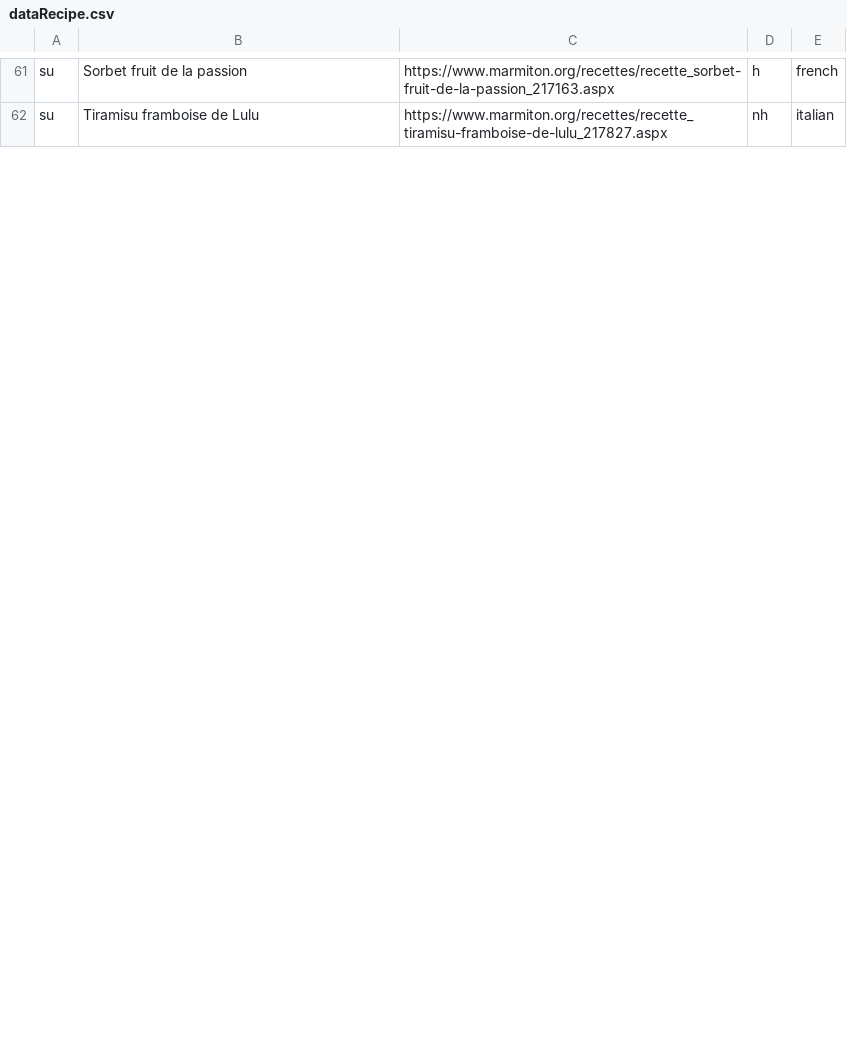
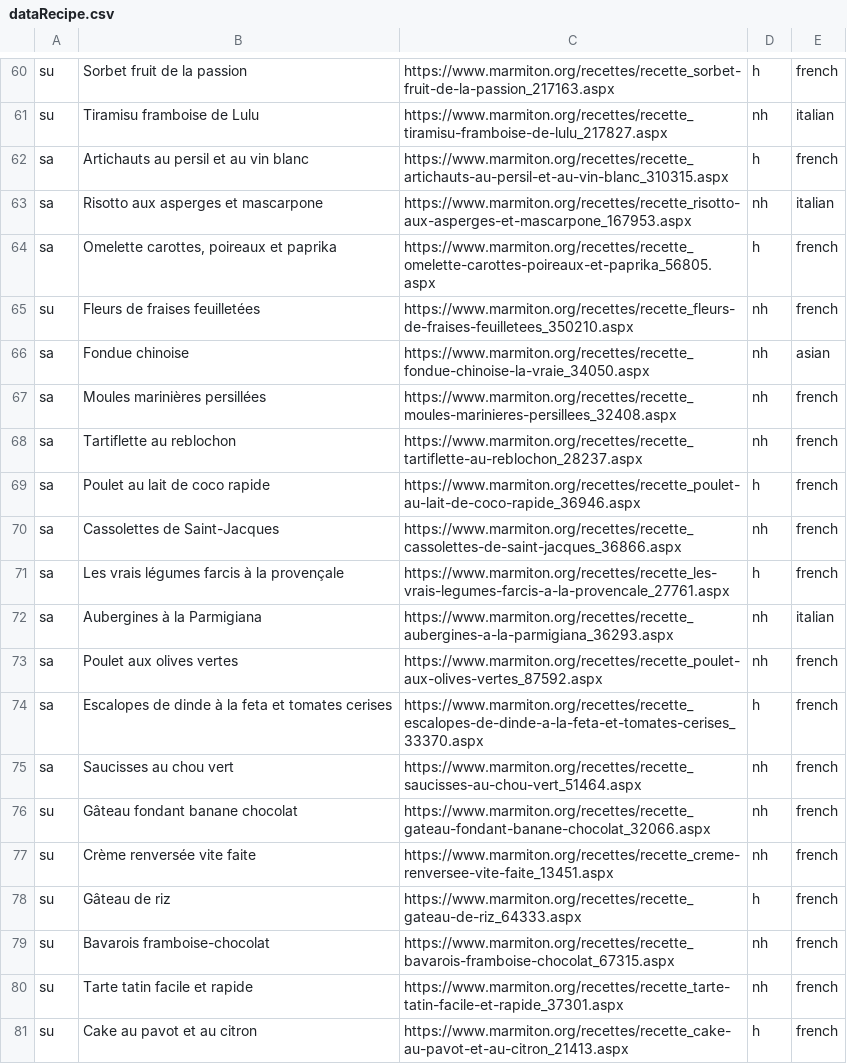
Before and after one commit to luciedug/CookingBot, a CSV file: dataRecipe.csv, drawn as a sheet; only a part is shown, gaps mark what is left out; the diff covers the shown part only; the diff names each change by its address in the sheet, - before the commit and + after, or states it on an @@ line.

```diff
--- a/dataRecipe.csv
+++ b/dataRecipe.csv
+row 62: sa | Artichauts au persil et au vin blanc | https://www.marmiton.org/recettes/recette_artichauts-au-persil-et-au-vin-blanc_310315.aspx | h | french
+row 63: sa | Risotto aux asperges et mascarpone | https://www.marmiton.org/recettes/recette_risotto-aux-asperges-et-mascarpone_167953.aspx | nh | italian
+row 64: sa | Omelette carottes, poireaux et paprika | https://www.marmiton.org/recettes/recette_omelette-carottes-poireaux-et-paprika_56805.aspx | h | french
+row 65: su | Fleurs de fraises feuilletées | https://www.marmiton.org/recettes/recette_fleurs-de-fraises-feuilletees_350210.aspx | nh | french
+row 66: sa | Fondue chinoise | https://www.marmiton.org/recettes/recette_fondue-chinoise-la-vraie_34050.aspx | nh | asian
+row 67: sa | Moules marinières persillées | https://www.marmiton.org/recettes/recette_moules-marinieres-persillees_32408.aspx | nh | french
+row 68: sa | Tartiflette au reblochon | https://www.marmiton.org/recettes/recette_tartiflette-au-reblochon_28237.aspx | nh | french
+row 69: sa | Poulet au lait de coco rapide | https://www.marmiton.org/recettes/recette_poulet-au-lait-de-coco-rapide_36946.aspx | h | french
+row 70: sa | Cassolettes de Saint-Jacques | https://www.marmiton.org/recettes/recette_cassolettes-de-saint-jacques_36866.aspx | nh | french
+row 71: sa | Les vrais légumes farcis à la provençale | https://www.marmiton.org/recettes/recette_les-vrais-legumes-farcis-a-la-provencale_27761.aspx | h | french
+row 72: sa | Aubergines à la Parmigiana | https://www.marmiton.org/recettes/recette_aubergines-a-la-parmigiana_36293.aspx | nh | italian
+row 73: sa | Poulet aux olives vertes | https://www.marmiton.org/recettes/recette_poulet-aux-olives-vertes_87592.aspx | nh | french
+row 74: sa | Escalopes de dinde à la feta et tomates cerises | https://www.marmiton.org/recettes/recette_escalopes-de-dinde-a-la-feta-et-tomates-cerises_33370.aspx | h | french
+row 75: sa | Saucisses au chou vert | https://www.marmiton.org/recettes/recette_saucisses-au-chou-vert_51464.aspx | nh | french
+row 76: su | Gâteau fondant banane chocolat | https://www.marmiton.org/recettes/recette_gateau-fondant-banane-chocolat_32066.aspx | nh | french
+row 77: su | Crème renversée vite faite | https://www.marmiton.org/recettes/recette_creme-renversee-vite-faite_13451.aspx | nh | french
+row 78: su | Gâteau de riz | https://www.marmiton.org/recettes/recette_gateau-de-riz_64333.aspx | h | french
+row 79: su | Bavarois framboise-chocolat | https://www.marmiton.org/recettes/recette_bavarois-framboise-chocolat_67315.aspx | nh | french
+row 80: su | Tarte tatin facile et rapide | https://www.marmiton.org/recettes/recette_tarte-tatin-facile-et-rapide_37301.aspx | nh | french
+row 81: su | Cake au pavot et au citron | https://www.marmiton.org/recettes/recette_cake-au-pavot-et-au-citron_21413.aspx | h | french
```
Also changed, not shown: 8 added rows, 1 removed row and 4 edited cells elsewhere in this file, 4 other files.
